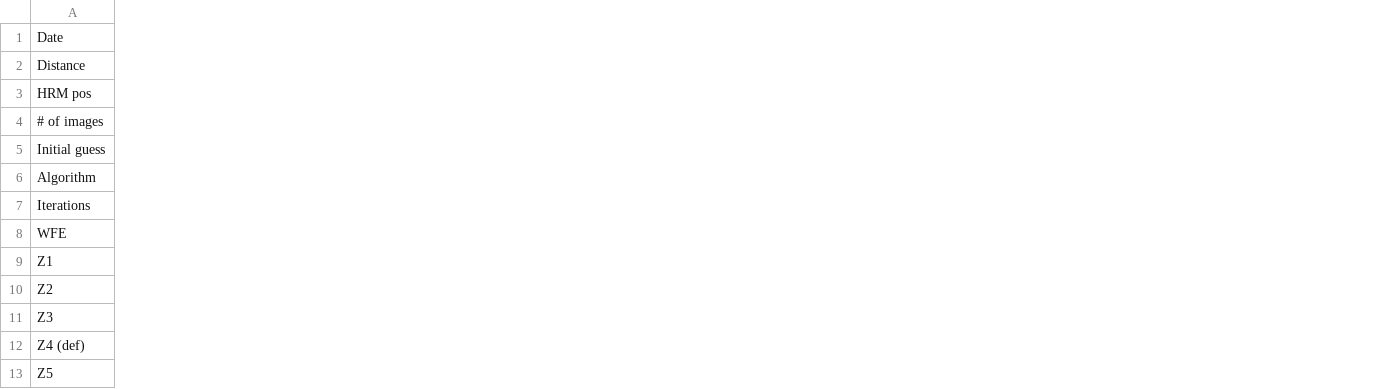
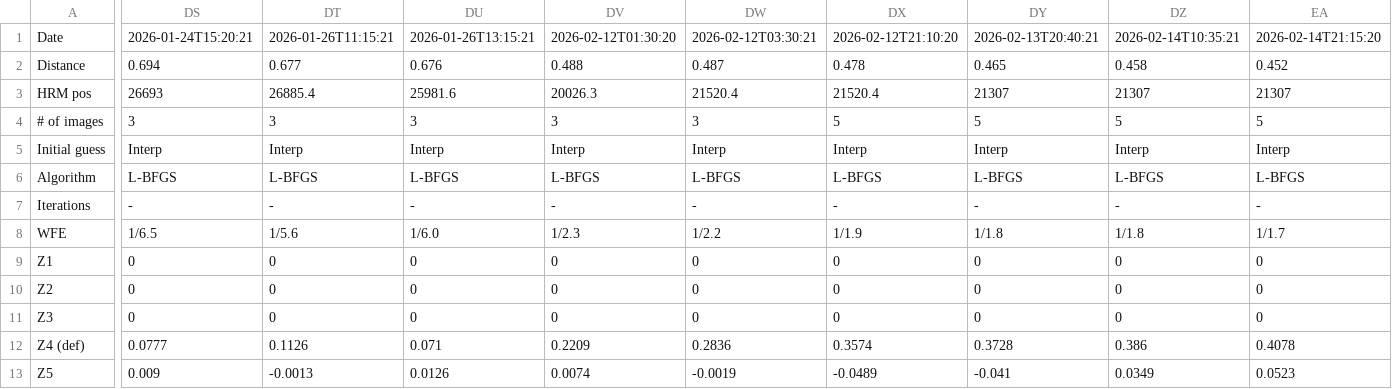
Before and after one commit to dcalc/hrt_pipeline, a CSV file: csv/PD_result.csv, drawn as a sheet; only a part is shown, gaps mark what is left out; the diff covers the shown part only; the diff names each change by its address in the sheet, - before the commit and + after, or states it on an @@ line.

Commit message:
new PD added

```diff
--- a/csv/PD_result.csv
+++ b/csv/PD_result.csv
+column DS, rows 1-13: 2026-01-24T15:20:21 | 0.694 | 26693 | 3 | Interp | L-BFGS | - | 1/6.5 | 0 | 0 | 0 | 0.0777 | 0.009
+column DT, rows 1-13: 2026-01-26T11:15:21 | 0.677 | 26885.4 | 3 | Interp | L-BFGS | - | 1/5.6 | 0 | 0 | 0 | 0.1126 | -0.0013
+column DU, rows 1-13: 2026-01-26T13:15:21 | 0.676 | 25981.6 | 3 | Interp | L-BFGS | - | 1/6.0 | 0 | 0 | 0 | 0.071 | 0.0126
+column DV, rows 1-13: 2026-02-12T01:30:20 | 0.488 | 20026.3 | 3 | Interp | L-BFGS | - | 1/2.3 | 0 | 0 | 0 | 0.2209 | 0.0074
+column DW, rows 1-13: 2026-02-12T03:30:21 | 0.487 | 21520.4 | 3 | Interp | L-BFGS | - | 1/2.2 | 0 | 0 | 0 | 0.2836 | -0.0019
+column DX, rows 1-13: 2026-02-12T21:10:20 | 0.478 | 21520.4 | 5 | Interp | L-BFGS | - | 1/1.9 | 0 | 0 | 0 | 0.3574 | -0.0489
+column DY, rows 1-13: 2026-02-13T20:40:21 | 0.465 | 21307 | 5 | Interp | L-BFGS | - | 1/1.8 | 0 | 0 | 0 | 0.3728 | -0.041
+column DZ, rows 1-13: 2026-02-14T10:35:21 | 0.458 | 21307 | 5 | Interp | L-BFGS | - | 1/1.8 | 0 | 0 | 0 | 0.386 | 0.0349
+column EA, rows 1-13: 2026-02-14T21:15:20 | 0.452 | 21307 | 5 | Interp | L-BFGS | - | 1/1.7 | 0 | 0 | 0 | 0.4078 | 0.0523
```
Also changed, not shown: 9 added columns and 113 edited cells elsewhere in this file.
